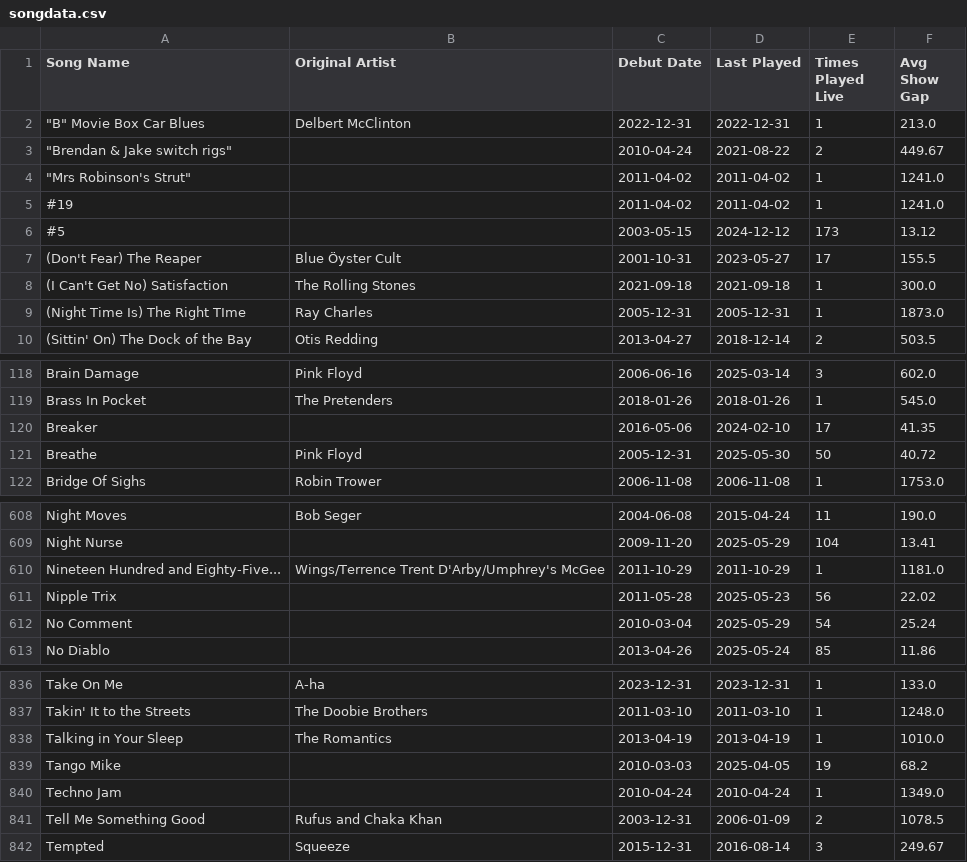
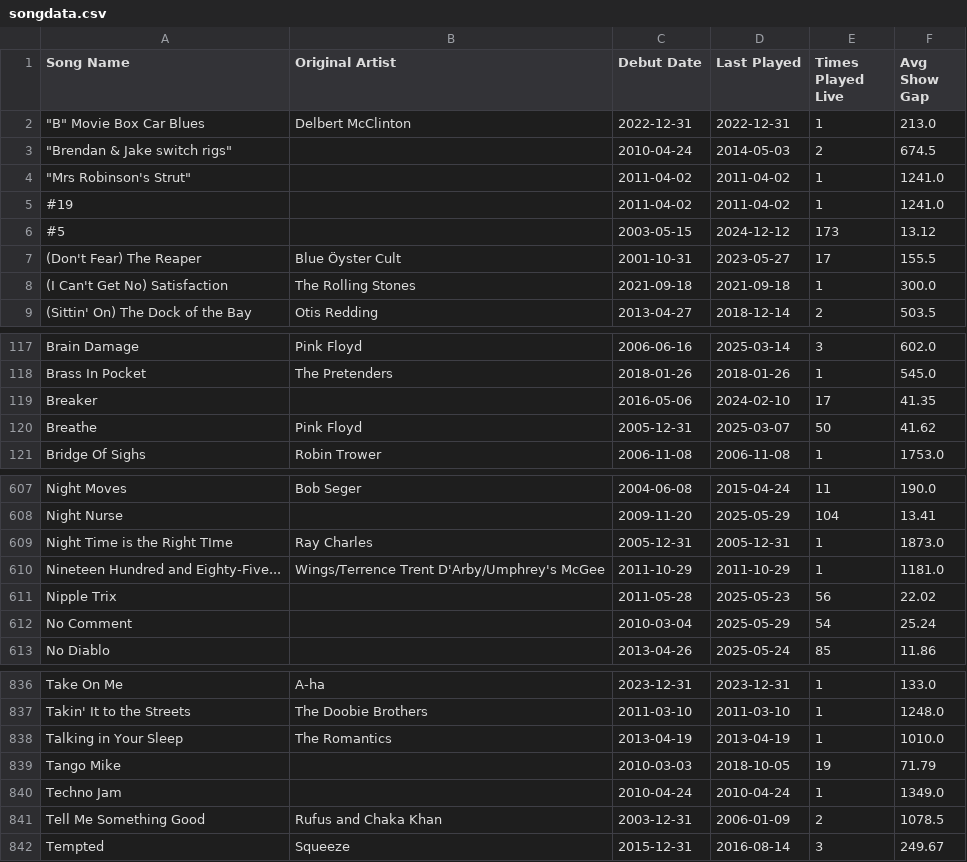
Before and after one commit to connorkitchings/Concerts, a CSV file: Data/UM/From Web/songdata.csv, drawn as a sheet; only a part is shown, gaps mark what is left out; the diff covers the shown part only.

```diff
--- a/Data/UM/From Web/songdata.csv
+++ b/Data/UM/From Web/songdata.csv
@@ -2,3 +2,3 @@ Song Name,Original Artist,Debut Date,Last Played,Times Played Live,Avg Show Gap
 """B"" Movie Box Car Blues",Delbert McClinton,2022-12-31,2022-12-31,1,213.0
-"""Brendan & Jake switch rigs""",,2010-04-24,2021-08-22,2,449.67
+"""Brendan & Jake switch rigs""",,2010-04-24,2014-05-03,2,674.5
 """Mrs Robinson's Strut""",,2011-04-02,2011-04-02,1,1241.0
@@ -8,3 +8,2 @@ Song Name,Original Artist,Debut Date,Last Played,Times Played Live,Avg Show Gap
 (I Can't Get No) Satisfaction,The Rolling Stones,2021-09-18,2021-09-18,1,300.0
-(Night Time Is) The Right TIme,Ray Charles,2005-12-31,2005-12-31,1,1873.0
 (Sittin' On) The Dock of the Bay,Otis Redding,2013-04-27,2018-12-14,2,503.5
@@ -120,3 +119,3 @@ Brass In Pocket,The Pretenders,2018-01-26,2018-01-26,1,545.0
 Breaker,,2016-05-06,2024-02-10,17,41.35
-Breathe,Pink Floyd,2005-12-31,2025-05-30,50,40.72
+Breathe,Pink Floyd,2005-12-31,2025-03-07,50,41.62
 Bridge Of Sighs,Robin Trower,2006-11-08,2006-11-08,1,1753.0
@@ -609,2 +608,3 @@ Night Moves,Bob Seger,2004-06-08,2015-04-24,11,190.0
 Night Nurse,,2009-11-20,2025-05-29,104,13.41
+Night Time is the Right TIme,Ray Charles,2005-12-31,2005-12-31,1,1873.0
 Nineteen Hundred and Eighty-Five...,Wings/Terrence Trent D'Arby/Umphrey's McGee,2011-10-29,2011-10-29,1,1181.0
@@ -838,3 +838,3 @@ Takin' It to the Streets,The Doobie Brothers,2011-03-10,2011-03-10,1,1248.0
 Talking in Your Sleep,The Romantics,2013-04-19,2013-04-19,1,1010.0
-Tango Mike,,2010-03-03,2025-04-05,19,68.2
+Tango Mike,,2010-03-03,2018-10-05,19,71.79
 Techno Jam,,2010-04-24,2010-04-24,1,1349.0
```
Also changed, not shown: 1 edited cell elsewhere in this file, Data/Goose/From Web/setlistdata.csv, Data/Goose/From Web/songdata.csv, 1 other file.
